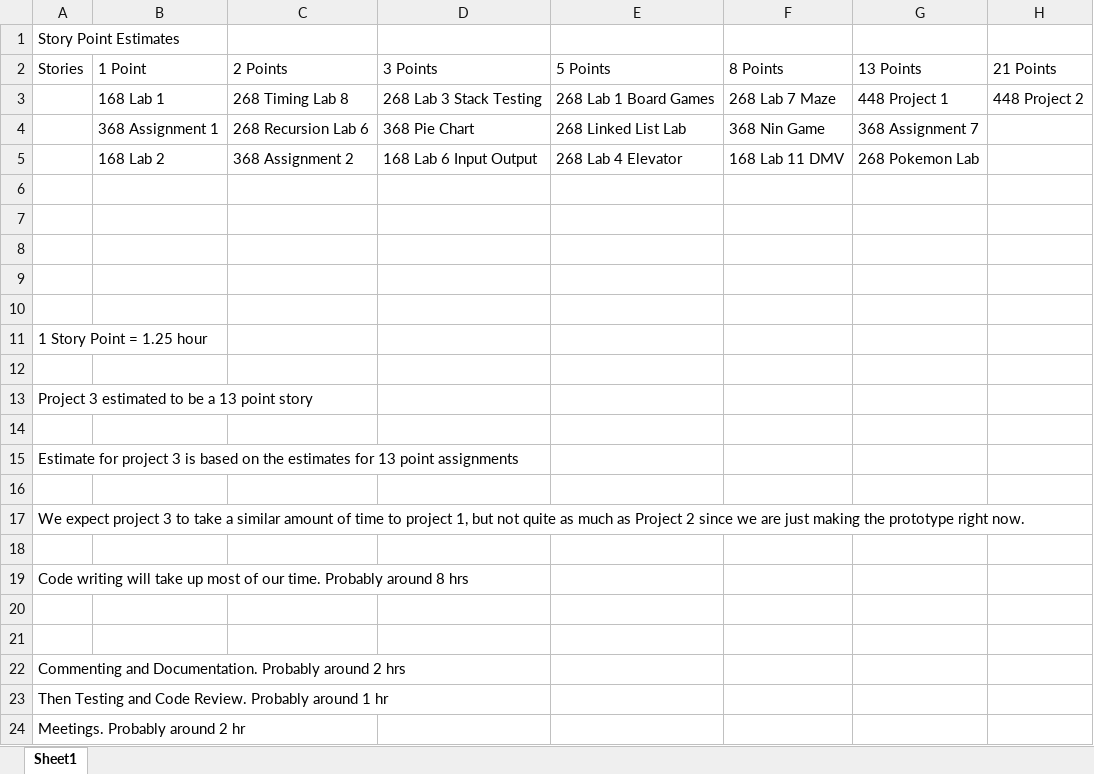
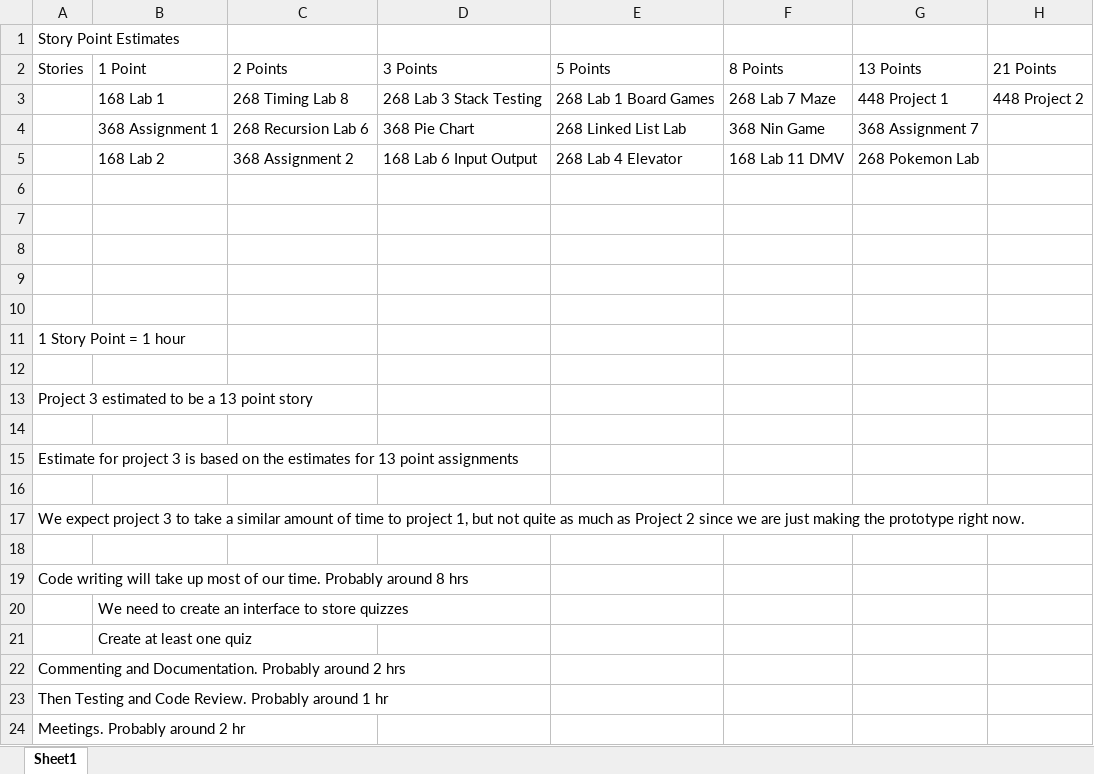
Before and after one commit to ethanoso/Team2-Project3, an Excel workbook: Documentation/Estimate of Person Hours.xlsx, sheet Sheet1, drawn as a sheet; values as stored, in another font and other column widths than the file's, no borders; the diff names each change by its address in the sheet, - before the commit and + after, or states it on an @@ line.

Commit message:
created hours estimate

```diff
--- a/Documentation/Estimate of Person Hours.xlsx (sheet Sheet1)
+++ b/Documentation/Estimate of Person Hours.xlsx (sheet Sheet1)
-A11 (Stories): 1 Story Point = 1.25 hour
+A11 (Stories): 1 Story Point = 1 hour
-B20 (1 Point): (empty)
+B20 (1 Point): We need to create an interface to store quizzes
-B21 (1 Point): (empty)
+B21 (1 Point): Create at least one quiz
```
